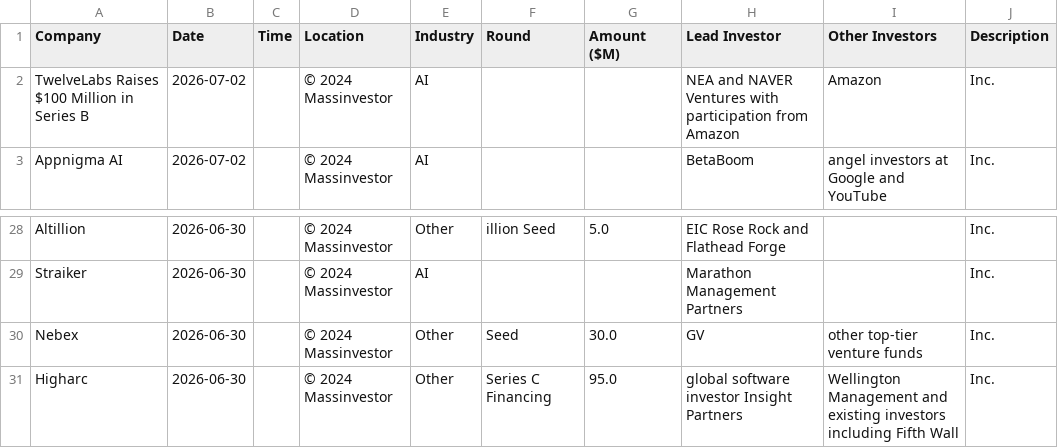
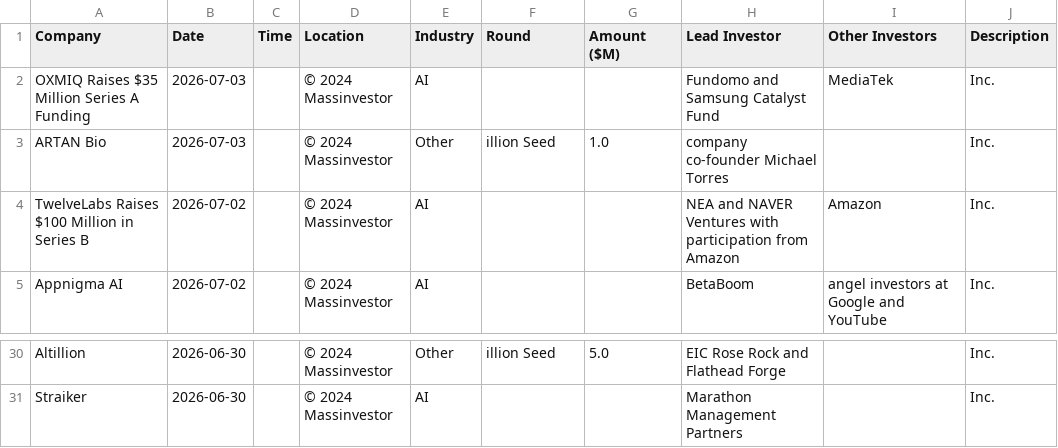
Before and after one commit to msingh6383/vcdeals, a CSV file: vc_deals.csv, drawn as a sheet; only a part is shown, gaps mark what is left out.

```diff
--- a/vc_deals.csv
+++ b/vc_deals.csv
@@ -1,2 +1,4 @@
 Company,Date,Time,Location,Industry,Round,Amount ($M),Lead Investor,Other Investors,Description
+OXMIQ Raises $35 Million Series A Funding,2026-07-03,,© 2024 Massinvestor,AI,,,Fundomo and Samsung Catalyst Fund,MediaTek,Inc.
+ARTAN Bio,2026-07-03,,© 2024 Massinvestor,Other,illion Seed,1.0,company co-founder Michael Torres,,Inc.
 TwelveLabs Raises $100 Million in Series B,2026-07-02,,© 2024 Massinvestor,AI,,,NEA and NAVER Ventures with participation from Amazon,Amazon,Inc.
@@ -29,3 +31 @@ Altillion,2026-06-30,,© 2024 Massinvestor,Other,illion Seed,5.0,EIC Rose Rock a
 Straiker,2026-06-30,,© 2024 Massinvestor,AI,,,Marathon Management Partners,,Inc.
-Nebex,2026-06-30,,© 2024 Massinvestor,Other,Seed,30.0,GV,other top-tier venture funds,Inc.
-Higharc,2026-06-30,,© 2024 Massinvestor,Other,Series C Financing,95.0,global software investor Insight Partners,Wellington Management and existing investors including Fifth Wall,Inc.
```
Also changed, not shown: 1 other file.
